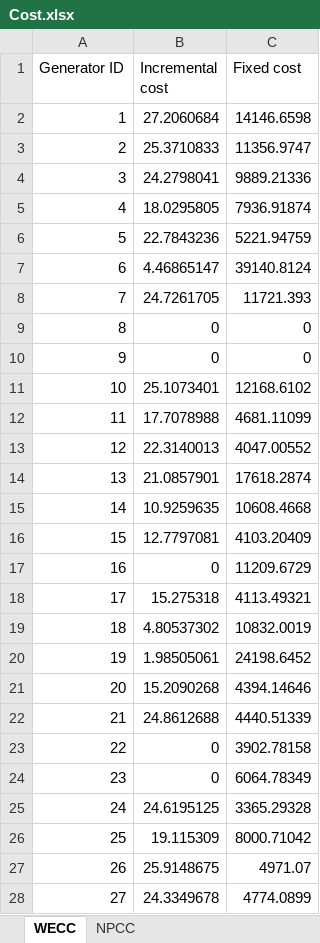
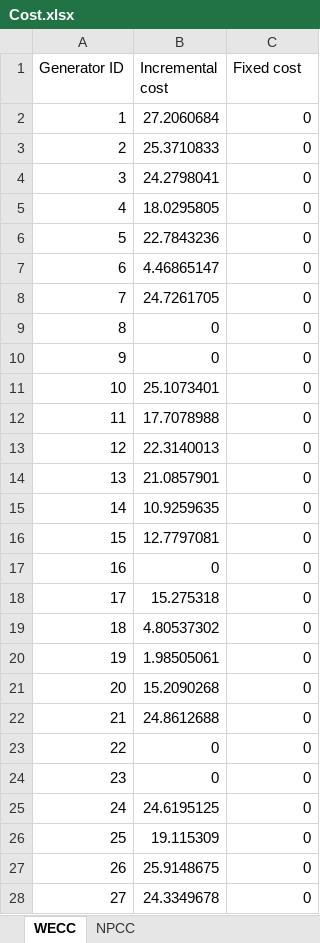
Before and after one commit to enliten/ENLITEN-Grid-Econ-Data, an Excel workbook: WECC_NPCC_Systems/Cost/Cost.xlsx, sheet WECC, drawn as a sheet; only a part is shown; values as stored, in another font and other column widths than the file's, no borders; the diff covers the shown part only; the diff names each change by its address in the sheet, - before the commit and + after, or states it on an @@ line.

Commit message:
Update cost data with LCOE and variable cost only
Update cost data with LCOE and variable cost only

```diff
--- a/WECC_NPCC_Systems/Cost/Cost.xlsx (sheet WECC)
+++ b/WECC_NPCC_Systems/Cost/Cost.xlsx (sheet WECC)
-C2 (Fixed cost): 14146.6598
+C2 (Fixed cost): 0
-C3 (Fixed cost): 11356.9747
+C3 (Fixed cost): 0
-C4 (Fixed cost): 9889.21336
+C4 (Fixed cost): 0
-C5 (Fixed cost): 7936.91874
+C5 (Fixed cost): 0
-C6 (Fixed cost): 5221.94759
+C6 (Fixed cost): 0
-C7 (Fixed cost): 39140.8124
+C7 (Fixed cost): 0
-C8 (Fixed cost): 11721.393
+C8 (Fixed cost): 0
-C11 (Fixed cost): 12168.6102
+C11 (Fixed cost): 0
-C12 (Fixed cost): 4681.11099
+C12 (Fixed cost): 0
-C13 (Fixed cost): 4047.00552
+C13 (Fixed cost): 0
-C14 (Fixed cost): 17618.2874
+C14 (Fixed cost): 0
-C15 (Fixed cost): 10608.4668
+C15 (Fixed cost): 0
-C16 (Fixed cost): 4103.20409
+C16 (Fixed cost): 0
-C17 (Fixed cost): 11209.6729
+C17 (Fixed cost): 0
-C18 (Fixed cost): 4113.49321
+C18 (Fixed cost): 0
-C19 (Fixed cost): 10832.0019
+C19 (Fixed cost): 0
-C20 (Fixed cost): 24198.6452
+C20 (Fixed cost): 0
-C21 (Fixed cost): 4394.14646
+C21 (Fixed cost): 0
-C22 (Fixed cost): 4440.51339
+C22 (Fixed cost): 0
-C23 (Fixed cost): 3902.78158
+C23 (Fixed cost): 0
-C24 (Fixed cost): 6064.78349
+C24 (Fixed cost): 0
-C25 (Fixed cost): 3365.29328
+C25 (Fixed cost): 0
-C26 (Fixed cost): 8000.71042
+C26 (Fixed cost): 0
-C27 (Fixed cost): 4971.07
+C27 (Fixed cost): 0
-C28 (Fixed cost): 4774.0899
+C28 (Fixed cost): 0
```
Also changed, not shown: 2 edited cells elsewhere in this sheet, sheet NPCC.
